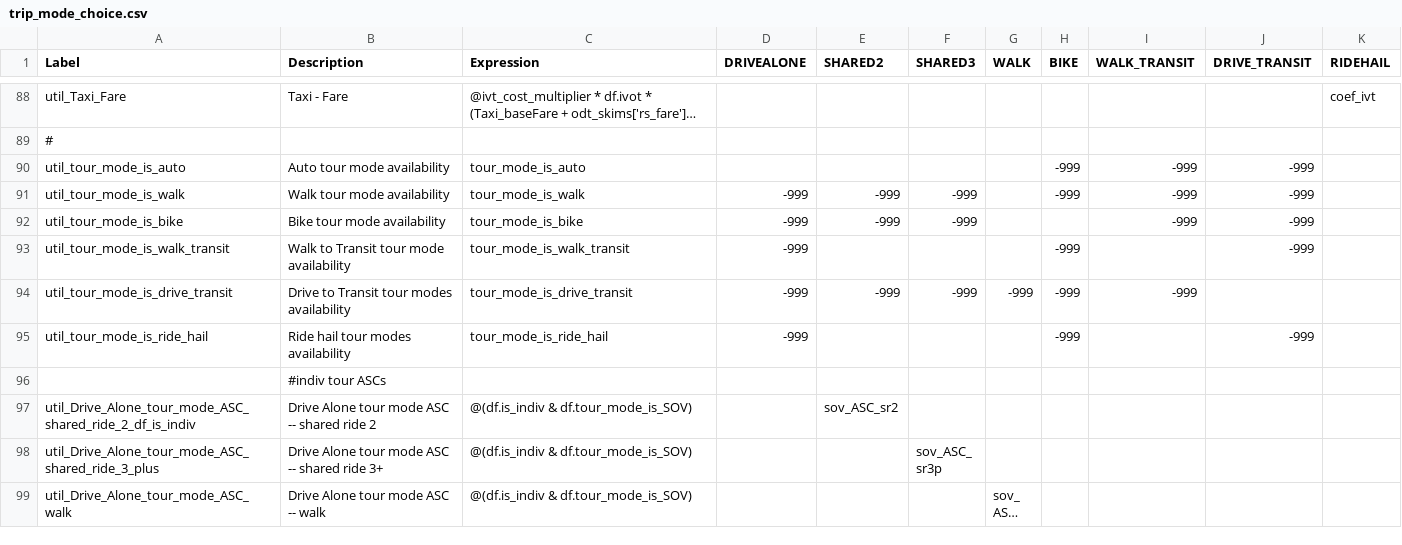
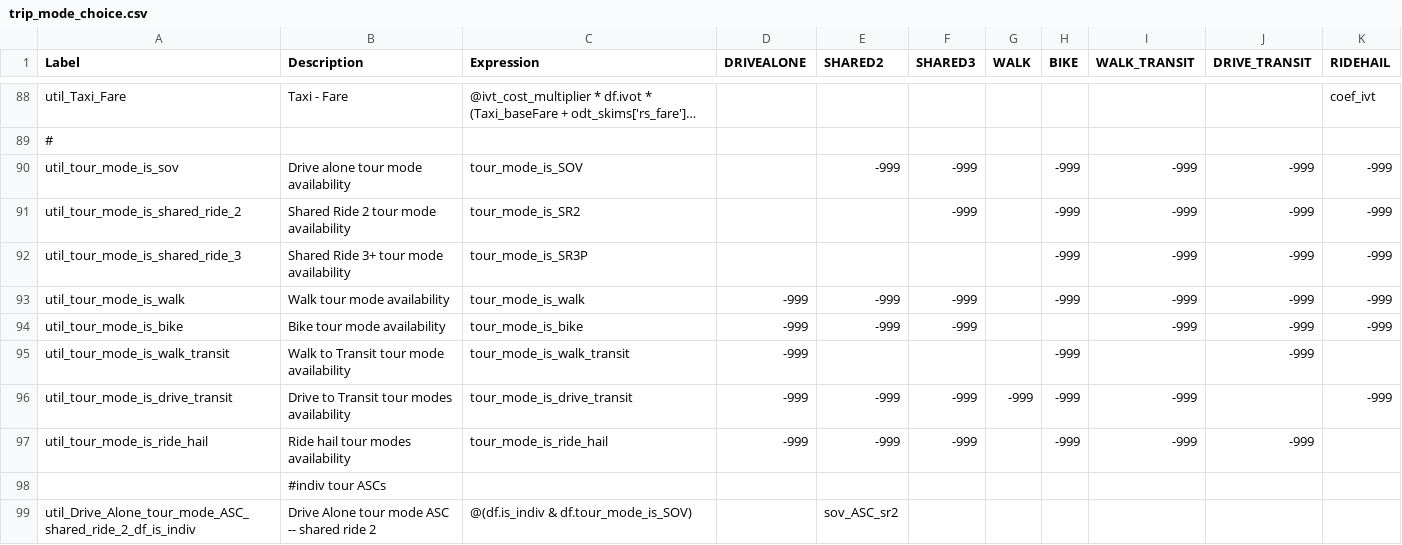
Before and after one commit to wsp-sag/lighthouse, a CSV file: model/configs/trip_mode_choice.csv, drawn as a sheet; only a part is shown, gaps mark what is left out; the shorter side is filled out with more unchanged rows; long unchanged cells end in …; addresses are those after the commit; the diff names each change by its address in the sheet, - before the commit and + after, or states it on an @@ line.

Commit message:
Adjust availability of trip mode options based on tour mode

```diff
--- a/model/configs/trip_mode_choice.csv
+++ b/model/configs/trip_mode_choice.csv
+row 90: util_tour_mode_is_sov | Drive alone tour mode availability | tour_mode_is_SOV |  | -999 | -999 |  | -999 | -999 | -999 | -999
+row 91: util_tour_mode_is_shared_ride_2 | Shared Ride 2 tour mode availability | tour_mode_is_SR2 |  |  | -999 |  | -999 | -999 | -999 | -999
-A92 (Label): util_tour_mode_is_auto
+A92 (Label): util_tour_mode_is_shared_ride_3
-B92 (Description): Auto tour mode availability
+B92 (Description): Shared Ride 3+ tour mode availability
-C92 (Expression): tour_mode_is_auto
+C92 (Expression): tour_mode_is_SR3P
-K92:K94 (RIDEHAIL): (empty)
+K92:K94 (RIDEHAIL): -999
-K96 (RIDEHAIL): (empty)
+K96 (RIDEHAIL): -999
-E97 (SHARED2): (empty)
+E97 (SHARED2): -999
-F97 (SHARED3): (empty)
+F97 (SHARED3): -999
-I97 (WALK_TRANSIT): (empty)
+I97 (WALK_TRANSIT): -999
```
Also changed, not shown: model/configs/trip_mode_choice_annotate_trips_preprocessor.csv.
